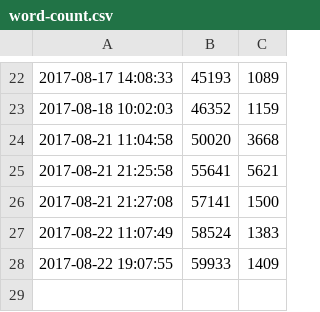
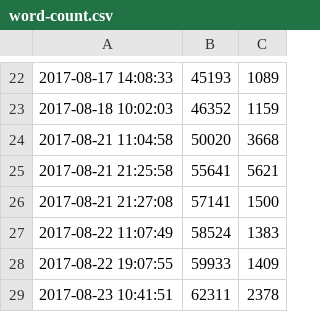
Before and after one commit to ajs-voices/once-upon-a-dream, a CSV file: word-count.csv, drawn as a sheet; only a part is shown, gaps mark what is left out; the diff names each change by its address in the sheet, - before the commit and + after, or states it on an @@ line.

```diff
--- a/word-count.csv
+++ b/word-count.csv
+row 29: 2017-08-23 10:41:51 | 62311 | 2378
```
Also changed, not shown: 1 other file.
